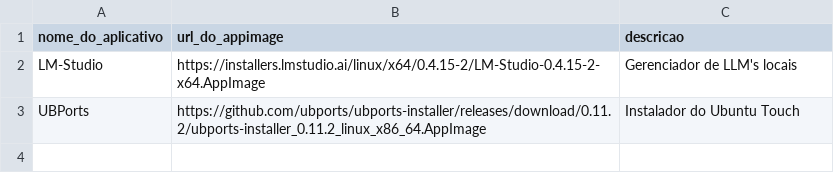
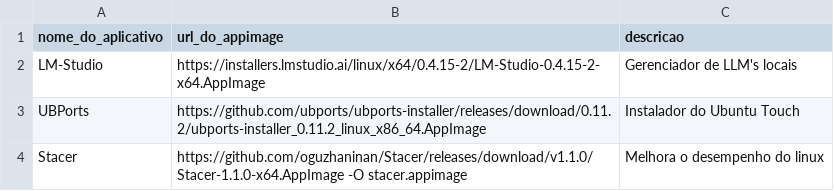
Before and after one commit to nettaskjr/meu-debian, a CSV file: appimage_apps.csv, drawn as a sheet; the diff names each change by its address in the sheet, - before the commit and + after, or states it on an @@ line.

Commit message:
Add Stacer AppImage entry to appimage_apps.csv

```diff
--- a/appimage_apps.csv
+++ b/appimage_apps.csv
+row 4: Stacer | https://github.com/oguzhaninan/Stacer/releases/download/v1.1.0/Stacer-1.1.0-x64.AppImage -O stacer.appimage | Melhora o desempenho do linux
```
